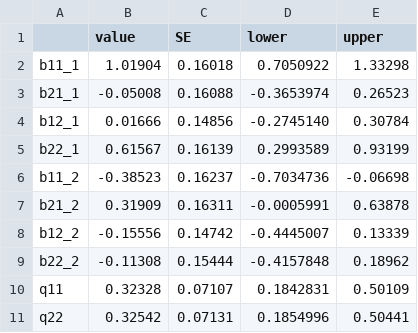
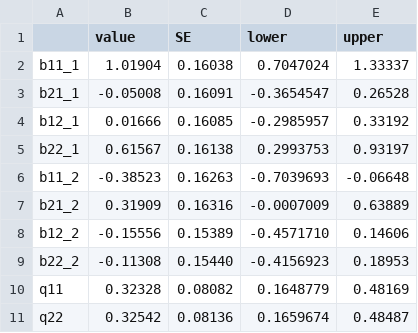
Before and after one commit to fbarraquand/GyrfalconPtarmigan_MAR, a CSV file: mar2/mar2.full.csv, drawn as a sheet.

```diff
--- a/mar2/mar2.full.csv
+++ b/mar2/mar2.full.csv
@@ -1,11 +1,11 @@
 "","value","SE","lower","upper"
-"b11_1"," 1.01904","0.16018"," 0.7050922"," 1.33298"
-"b21_1","-0.05008","0.16088","-0.3653974"," 0.26523"
-"b12_1"," 0.01666","0.14856","-0.2745140"," 0.30784"
-"b22_1"," 0.61567","0.16139"," 0.2993589"," 0.93199"
-"b11_2","-0.38523","0.16237","-0.7034736","-0.06698"
-"b21_2"," 0.31909","0.16311","-0.0005991"," 0.63878"
-"b12_2","-0.15556","0.14742","-0.4445007"," 0.13339"
-"b22_2","-0.11308","0.15444","-0.4157848"," 0.18962"
-"q11"," 0.32328","0.07107"," 0.1842831"," 0.50109"
-"q22"," 0.32542","0.07131"," 0.1854996"," 0.50441"
+"b11_1"," 1.01904","0.16038"," 0.7047024"," 1.33337"
+"b21_1","-0.05008","0.16091","-0.3654547"," 0.26528"
+"b12_1"," 0.01666","0.16085","-0.2985957"," 0.33192"
+"b22_1"," 0.61567","0.16138"," 0.2993753"," 0.93197"
+"b11_2","-0.38523","0.16263","-0.7039693","-0.06648"
+"b21_2"," 0.31909","0.16316","-0.0007009"," 0.63889"
+"b12_2","-0.15556","0.15389","-0.4571710"," 0.14606"
+"b22_2","-0.11308","0.15440","-0.4156923"," 0.18953"
+"q11"," 0.32328","0.08082"," 0.1648779"," 0.48169"
+"q22"," 0.32542","0.08136"," 0.1659674"," 0.48487"
```
Also changed, not shown: aic.table.simulated.t35.csv, mar2/aic.table2.csv, 12 other files.
